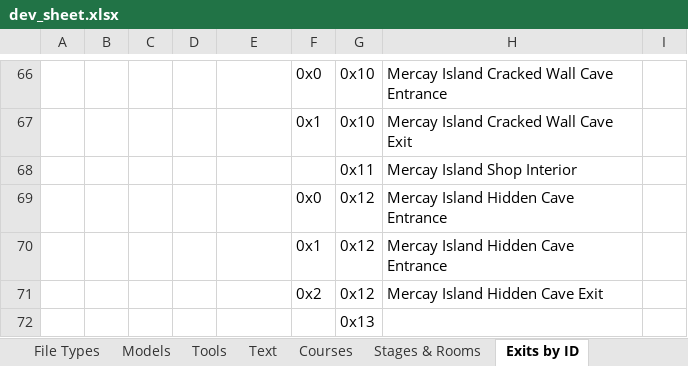
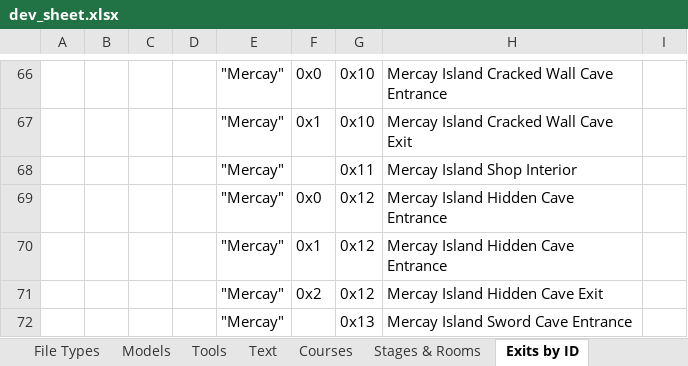
Before and after one commit to phst-randomizer/ph-docs, an Excel workbook: dev_sheet.xlsx, sheet Exits by ID, drawn as a sheet; only a part is shown, gaps mark what is left out; values as stored, in another font and other column widths than the file's, no borders; charts and pictures not drawn; removed rows and columns are numbered as before the commit, all else as after; the diff covers the shown part only; the diff names each change by its address in the sheet, - before the commit and + after, or states it on an @@ line.

```diff
--- a/dev_sheet.xlsx (sheet Exits by ID)
+++ b/dev_sheet.xlsx (sheet Exits by ID)
-E66:E71: (empty)
+E66:E71: "Mercay"
-row 72:  |  |  |  |  |  | 0x13
+row 72:  |  |  |  | "Mercay" |  | 0x13 | Mercay Island Sword Cave Entrance
```
Also changed, not shown: 28 edited cells elsewhere in this sheet, 1 other file.
